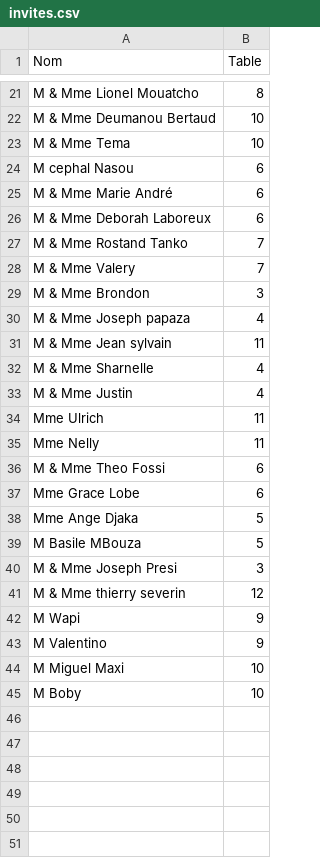
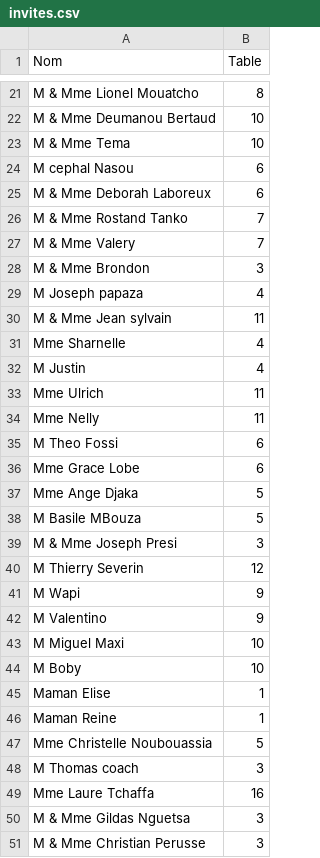
Before and after one commit to Lazare94/Patricia-Lazare, a CSV file: invites.csv, drawn as a sheet; only a part is shown, gaps mark what is left out; the diff covers the shown part only.

Commit message:
Update invites.csv
fin liste Lazare

```diff
--- a/invites.csv
+++ b/invites.csv
@@ -24,3 +24,2 @@ M & Mme Tema , 10
 M cephal Nasou,6
-M & Mme Marie André,6
 M & Mme Deborah Laboreux,6
@@ -29,9 +28,9 @@ M & Mme  Valery,7
 M & Mme Brondon,3
-M & Mme Joseph papaza,4
+M Joseph papaza,4
 M & Mme Jean sylvain,11
-M & Mme Sharnelle,4
-M & Mme Justin,4
+Mme Sharnelle,4
+M Justin,4
 Mme Ulrich,11
 Mme Nelly,11
-M & Mme Theo Fossi, 6
+M Theo Fossi,6
 Mme Grace Lobe,6
@@ -40,3 +39,3 @@ M Basile MBouza,5
 M & Mme Joseph Presi,3
-M & Mme thierry severin, 12
+M Thierry Severin,12
 M  Wapi,9
@@ -45 +44,8 @@ M Miguel Maxi,10
 M Boby,10
+Maman Elise,1
+Maman Reine,1
+Mme Christelle Noubouassia,5
+M Thomas coach,3
+Mme Laure Tchaffa,16
+M & Mme Gildas Nguetsa,3
+M & Mme Christian Perusse,3
```
Also changed, not shown: 9 added rows and 2 edited cells elsewhere in this file.
